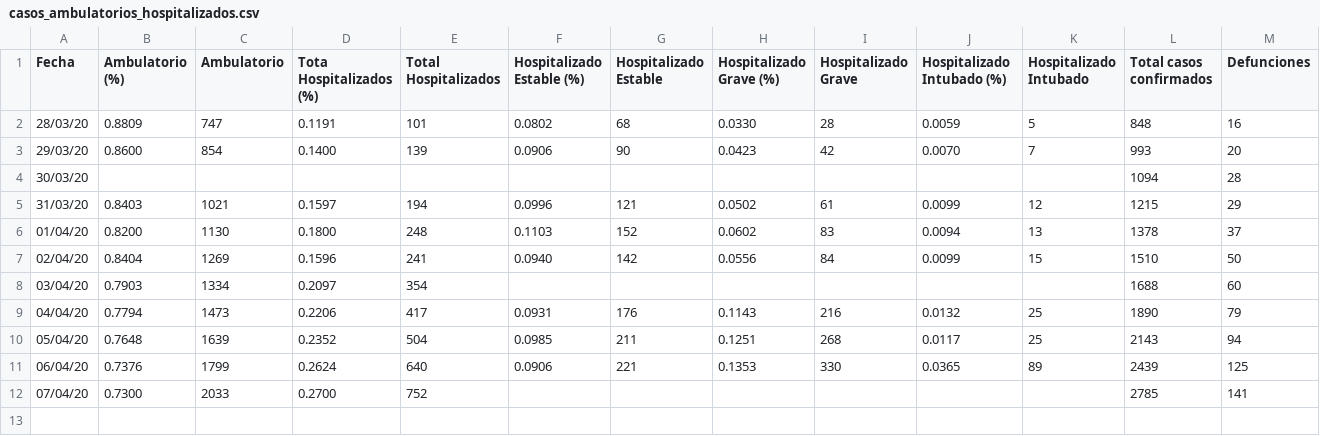
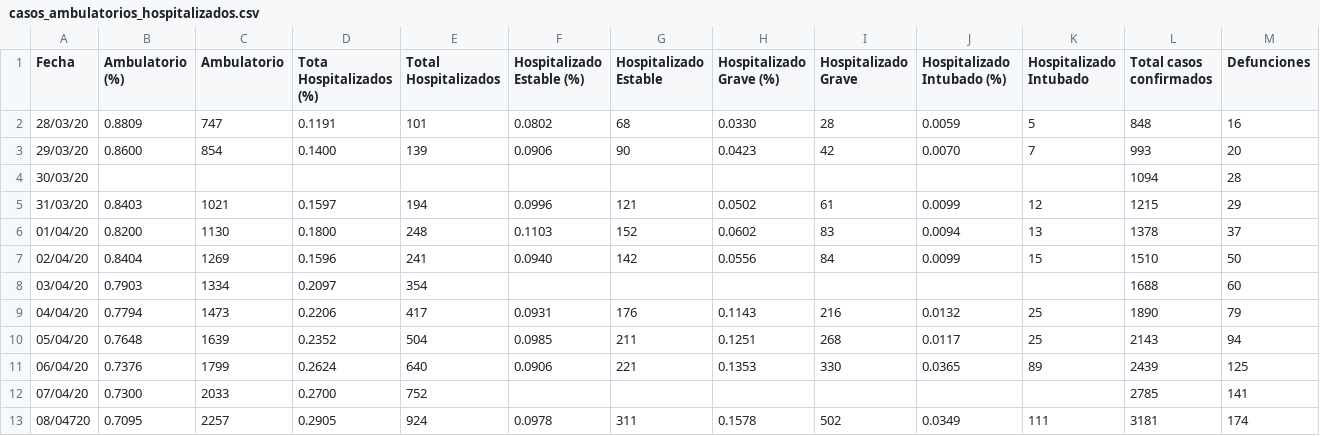
Before and after one commit to edgarVazquez43/MexCovid19, a CSV file: data/casos_ambulatorios_hospitalizados.csv, drawn as a sheet; only a part is shown; rows hold the shown columns only; the diff names each change by its address in the sheet, - before the commit and + after, or states it on an @@ line.

```diff
--- a/data/casos_ambulatorios_hospitalizados.csv
+++ b/data/casos_ambulatorios_hospitalizados.csv
+row 13: 08/04720 | 0.7095 | 2257 | 0.2905 | 924 | 0.0978 | 311 | 0.1578 | 502 | 0.0349 | 111 | 3181 | 174
```
Also changed, not shown: data/casos_estados.csv, data/casos_totales.csv.
